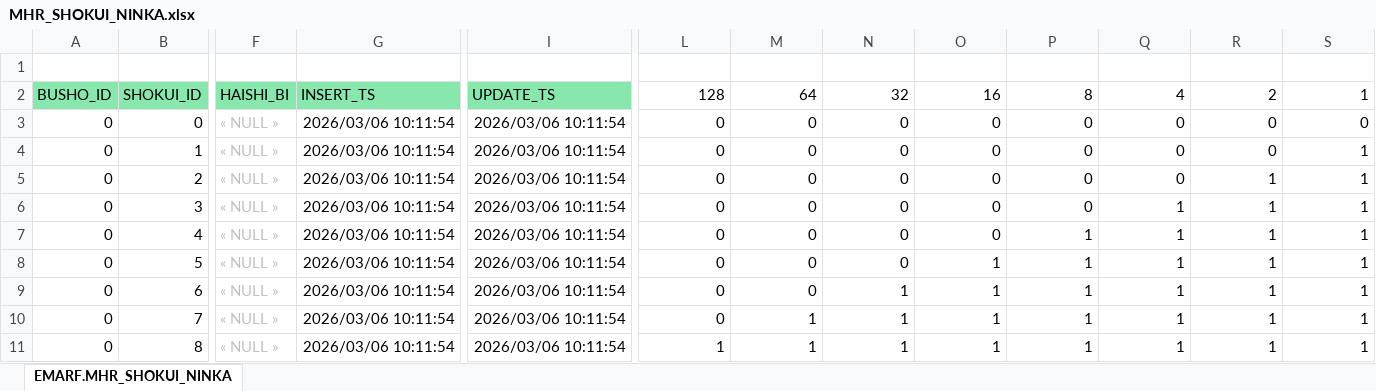
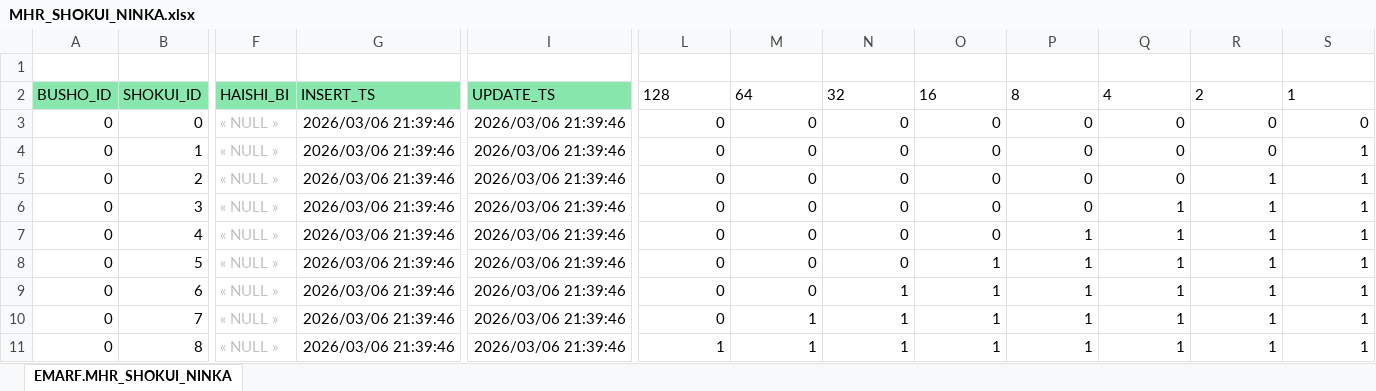
Before and after one commit to emarfkrow/sample, an Excel workbook: .schema/MHR_SHOKUI_NINKA.xlsx, sheet EMARF.MHR_SHOKUI_NINKA, drawn as a sheet; only a part is shown, gaps mark what is left out; values as stored, in another font and other column widths than the file's, no borders; charts and pictures not drawn; the diff names each change by its address in the sheet, - before the commit and + after, or states it on an @@ line.

```diff
--- a/.schema/MHR_SHOKUI_NINKA.xlsx (sheet EMARF.MHR_SHOKUI_NINKA)
+++ b/.schema/MHR_SHOKUI_NINKA.xlsx (sheet EMARF.MHR_SHOKUI_NINKA)
-L2:S2 alignment: right
+L2:S2 alignment: left
-G3:G11: 2026/03/06 10:11:54
+G3:G11: 2026/03/06 21:39:46
-I3:I11: 2026/03/06 10:11:54
+I3:I11: 2026/03/06 21:39:46
```
Also changed, not shown: charts or pictures, .schema/MHR_USER.xlsx, .schema/MHR_USER_POS.xlsx, 12 other files.
